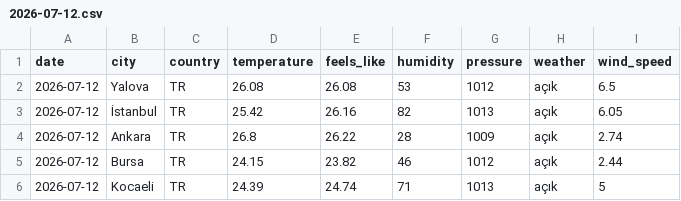
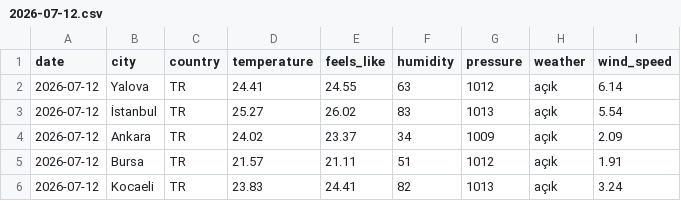
Before and after one commit to acetinkaya/turkiye-daily-open-data, a CSV file: data/weather/csv/2026-07-12.csv, drawn as a sheet.

```diff
--- a/data/weather/csv/2026-07-12.csv
+++ b/data/weather/csv/2026-07-12.csv
@@ -1,6 +1,6 @@
 date,city,country,temperature,feels_like,humidity,pressure,weather,wind_speed
-2026-07-12,Yalova,TR,26.08,26.08,53,1012,açık,6.5
-2026-07-12,İstanbul,TR,25.42,26.16,82,1013,açık,6.05
-2026-07-12,Ankara,TR,26.8,26.22,28,1009,açık,2.74
-2026-07-12,Bursa,TR,24.15,23.82,46,1012,açık,2.44
-2026-07-12,Kocaeli,TR,24.39,24.74,71,1013,açık,5
+2026-07-12,Yalova,TR,24.41,24.55,63,1012,açık,6.14
+2026-07-12,İstanbul,TR,25.27,26.02,83,1013,açık,5.54
+2026-07-12,Ankara,TR,24.02,23.37,34,1009,açık,2.09
+2026-07-12,Bursa,TR,21.57,21.11,51,1012,açık,1.91
+2026-07-12,Kocaeli,TR,23.83,24.41,82,1013,açık,3.24
```
Also changed, not shown: 2 other files.
